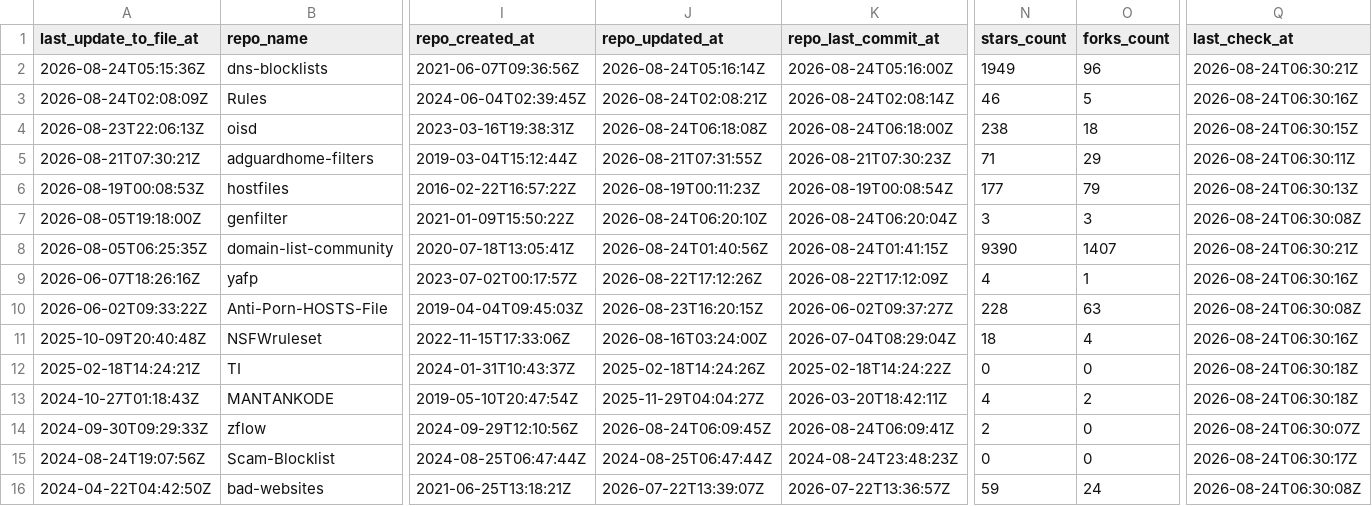
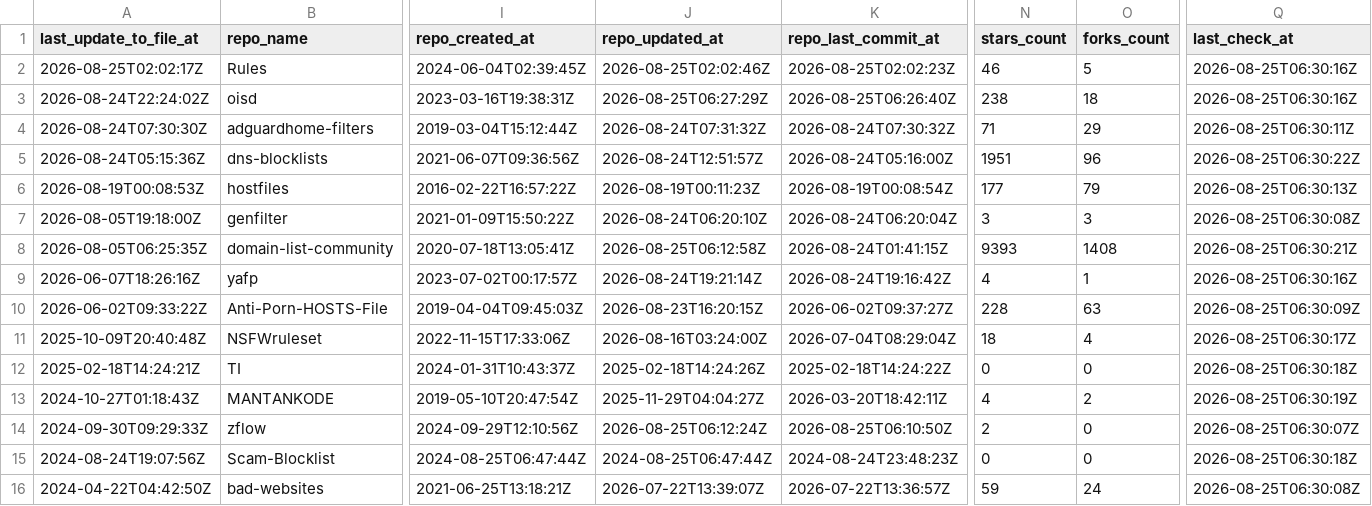
Before and after one commit to Bon-Appetit/porn-domains, a CSV file: blacklist/bl-sources.csv, drawn as a sheet; only a part is shown, gaps mark what is left out; removed rows and columns are numbered as before the commit, all else as after; rows hold the shown columns only; the diff covers the shown part only; the diff names each change by its address in the sheet, - before the commit and + after, or states it on an @@ line.

Commit message:
[AUTO] Rebuild CSV files for sources
Runtime: 00h:00m:21s

```diff
--- a/blacklist/bl-sources.csv
+++ b/blacklist/bl-sources.csv
-row 2: 2026-08-24T05:15:36Z | dns-blocklists | 2021-06-07T09:36:56Z | 2026-08-24T05:16:14Z | 2026-08-24T05:16:00Z | 1949 | 96 | 2026-08-24T06:30:21Z
-A2 (last_update_to_file_at): 2026-08-24T02:08:09Z
+A2 (last_update_to_file_at): 2026-08-25T02:02:17Z
-J2 (repo_updated_at): 2026-08-24T02:08:21Z
+J2 (repo_updated_at): 2026-08-25T02:02:46Z
-K2 (repo_last_commit_at): 2026-08-24T02:08:14Z
+K2 (repo_last_commit_at): 2026-08-25T02:02:23Z
-Q2 (last_check_at): 2026-08-24T06:30:16Z
+Q2 (last_check_at): 2026-08-25T06:30:16Z
-A3 (last_update_to_file_at): 2026-08-23T22:06:13Z
+A3 (last_update_to_file_at): 2026-08-24T22:24:02Z
-J3 (repo_updated_at): 2026-08-24T06:18:08Z
+J3 (repo_updated_at): 2026-08-25T06:27:29Z
-K3 (repo_last_commit_at): 2026-08-24T06:18:00Z
+K3 (repo_last_commit_at): 2026-08-25T06:26:40Z
-Q3 (last_check_at): 2026-08-24T06:30:15Z
+Q3 (last_check_at): 2026-08-25T06:30:16Z
-A4 (last_update_to_file_at): 2026-08-21T07:30:21Z
+A4 (last_update_to_file_at): 2026-08-24T07:30:30Z
-J4 (repo_updated_at): 2026-08-21T07:31:55Z
+J4 (repo_updated_at): 2026-08-24T07:31:32Z
-K4 (repo_last_commit_at): 2026-08-21T07:30:23Z
+K4 (repo_last_commit_at): 2026-08-24T07:30:32Z
-Q4 (last_check_at): 2026-08-24T06:30:11Z
+Q4 (last_check_at): 2026-08-25T06:30:11Z
+row 5: 2026-08-24T05:15:36Z | dns-blocklists | 2021-06-07T09:36:56Z | 2026-08-24T12:51:57Z | 2026-08-24T05:16:00Z | 1951 | 96 | 2026-08-25T06:30:22Z
-Q6 (last_check_at): 2026-08-24T06:30:13Z
+Q6 (last_check_at): 2026-08-25T06:30:13Z
-Q7 (last_check_at): 2026-08-24T06:30:08Z
+Q7 (last_check_at): 2026-08-25T06:30:08Z
-J8 (repo_updated_at): 2026-08-24T01:40:56Z
+J8 (repo_updated_at): 2026-08-25T06:12:58Z
-N8 (stars_count): 9390
+N8 (stars_count): 9393
-O8 (forks_count): 1407
+O8 (forks_count): 1408
-Q8 (last_check_at): 2026-08-24T06:30:21Z
+Q8 (last_check_at): 2026-08-25T06:30:21Z
-J9 (repo_updated_at): 2026-08-22T17:12:26Z
+J9 (repo_updated_at): 2026-08-24T19:21:14Z
-K9 (repo_last_commit_at): 2026-08-22T17:12:09Z
+K9 (repo_last_commit_at): 2026-08-24T19:16:42Z
-Q9 (last_check_at): 2026-08-24T06:30:16Z
+Q9 (last_check_at): 2026-08-25T06:30:16Z
-Q10 (last_check_at): 2026-08-24T06:30:08Z
+Q10 (last_check_at): 2026-08-25T06:30:09Z
-Q11 (last_check_at): 2026-08-24T06:30:16Z
+Q11 (last_check_at): 2026-08-25T06:30:17Z
-Q12 (last_check_at): 2026-08-24T06:30:18Z
+Q12 (last_check_at): 2026-08-25T06:30:18Z
-Q13 (last_check_at): 2026-08-24T06:30:18Z
+Q13 (last_check_at): 2026-08-25T06:30:19Z
-J14 (repo_updated_at): 2026-08-24T06:09:45Z
+J14 (repo_updated_at): 2026-08-25T06:12:24Z
-K14 (repo_last_commit_at): 2026-08-24T06:09:41Z
+K14 (repo_last_commit_at): 2026-08-25T06:10:50Z
-Q14 (last_check_at): 2026-08-24T06:30:07Z
+Q14 (last_check_at): 2026-08-25T06:30:07Z
-Q15 (last_check_at): 2026-08-24T06:30:17Z
+Q15 (last_check_at): 2026-08-25T06:30:18Z
-Q16 (last_check_at): 2026-08-24T06:30:08Z
+Q16 (last_check_at): 2026-08-25T06:30:08Z
```
Also changed, not shown: 28 edited cells elsewhere in this file.
